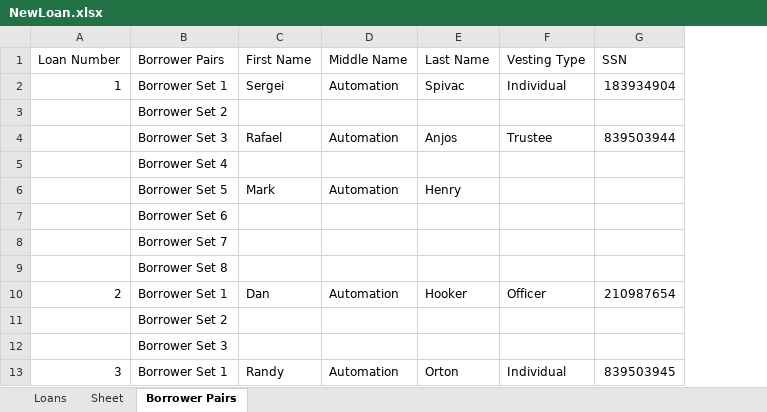
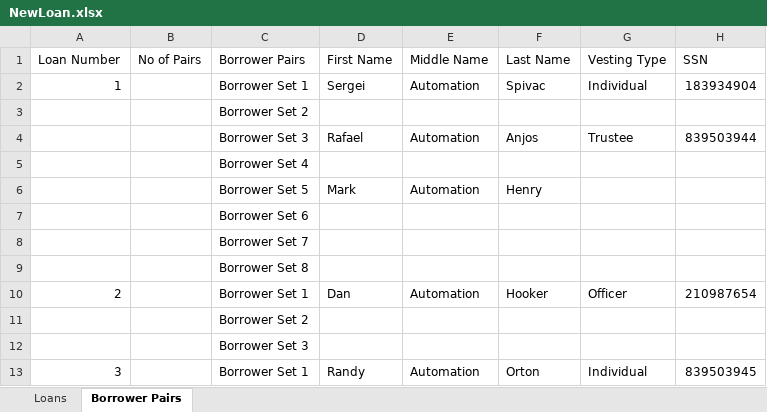
Before and after one commit to PrathyushaVem/PRMG_automation, an Excel workbook: test_Data/NewLoan.xlsx, sheet Borrower Pairs, drawn as a sheet; only a part is shown; values as stored, in another font and other column widths than the file's, no borders; the diff names each change by its address in the sheet, - before the commit and + after, or states it on an @@ line.

Commit message:
Added macro based excel NewLoan.xlsm and modified encompass spec file accordingly

```diff
--- a/test_Data/NewLoan.xlsx (sheet Borrower Pairs)
+++ b/test_Data/NewLoan.xlsx (sheet Borrower Pairs)
-sheet tab: Sheet
+column B (No of Pairs), empty
```
Also changed, not shown: test_Data/Loan.xlsx, 6 other files.
